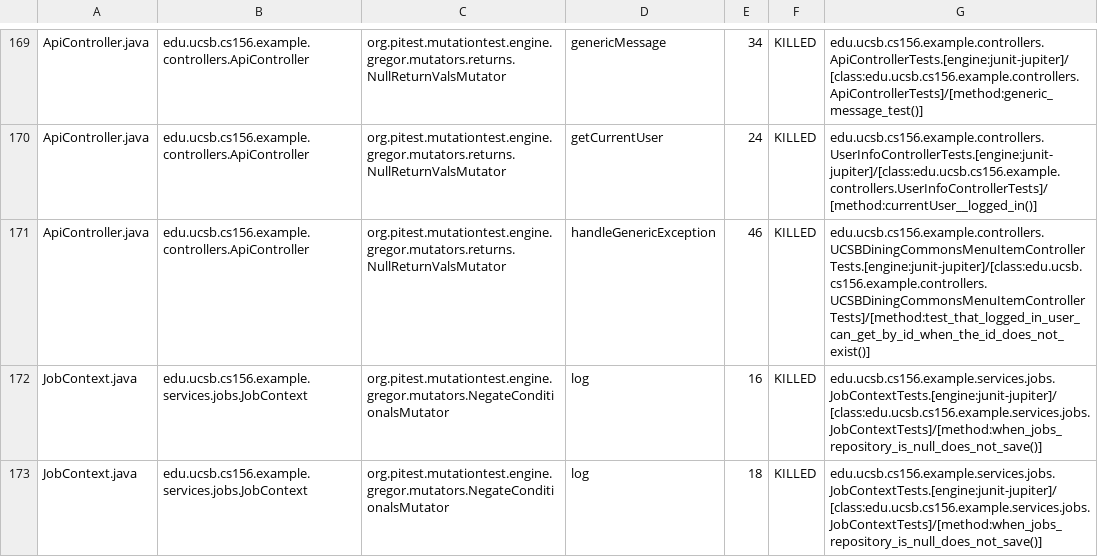
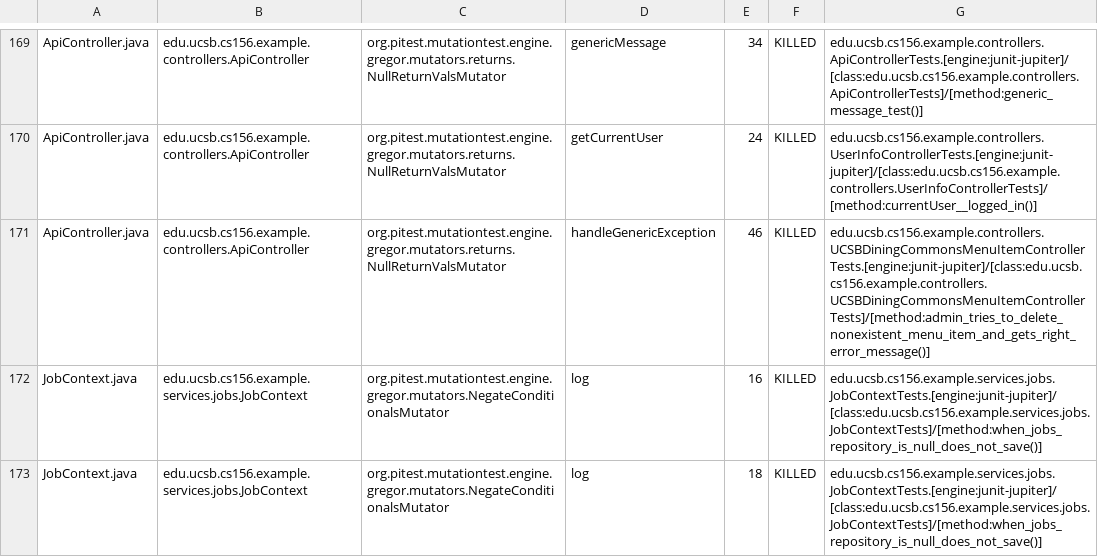
Before and after one commit to ucsb-cs156-s26/team02-s26-12, a CSV file: pitest/mutations.csv, drawn as a sheet; only a part is shown, gaps mark what is left out.

Commit message:
Deploying to gh-pages from @ ucsb-cs156-s26/team02-s26-12@a57f18afb72b6ca1d9278a1a1350216460c8a7ea 🚀

```diff
--- a/pitest/mutations.csv
+++ b/pitest/mutations.csv
@@ -170,3 +170,3 @@ ApiController.java,edu.ucsb.cs156.example.controllers.ApiController,org.pitest.m
 ApiController.java,edu.ucsb.cs156.example.controllers.ApiController,org.pitest.mutationtest.engine.gregor.mutators.returns.NullReturnValsMutator,getCurrentUser,24,KILLED,edu.ucsb.cs156.example.controllers.UserInfoControllerTests.[engine:junit-jupiter]/[class:edu.ucsb.cs156.example.controllers.UserInfoControllerTests]/[method:currentUser__logged_in()]
-ApiController.java,edu.ucsb.cs156.example.controllers.ApiController,org.pitest.mutationtest.engine.gregor.mutators.returns.NullReturnValsMutator,handleGenericException,46,KILLED,edu.ucsb.cs156.example.controllers.UCSBDiningCommonsMenuItemControllerTests.[engine:junit-jupiter]/[class:edu.ucsb.cs156.example.controllers.UCSBDiningCommonsMenuItemControllerTests]/[method:test_that_logged_in_user_can_get_by_id_when_the_id_does_not_exist()]
+ApiController.java,edu.ucsb.cs156.example.controllers.ApiController,org.pitest.mutationtest.engine.gregor.mutators.returns.NullReturnValsMutator,handleGenericException,46,KILLED,edu.ucsb.cs156.example.controllers.UCSBDiningCommonsMenuItemControllerTests.[engine:junit-jupiter]/[class:edu.ucsb.cs156.example.controllers.UCSBDiningCommonsMenuItemControllerTests]/[method:admin_tries_to_delete_nonexistent_menu_item_and_gets_right_error_message()]
 JobContext.java,edu.ucsb.cs156.example.services.jobs.JobContext,org.pitest.mutationtest.engine.gregor.mutators.NegateConditionalsMutator,log,16,KILLED,edu.ucsb.cs156.example.services.jobs.JobContextTests.[engine:junit-jupiter]/[class:edu.ucsb.cs156.example.services.jobs.JobContextTests]/[method:when_jobs_repository_is_null_does_not_save()]
```
Also changed, not shown: 21 other files.
